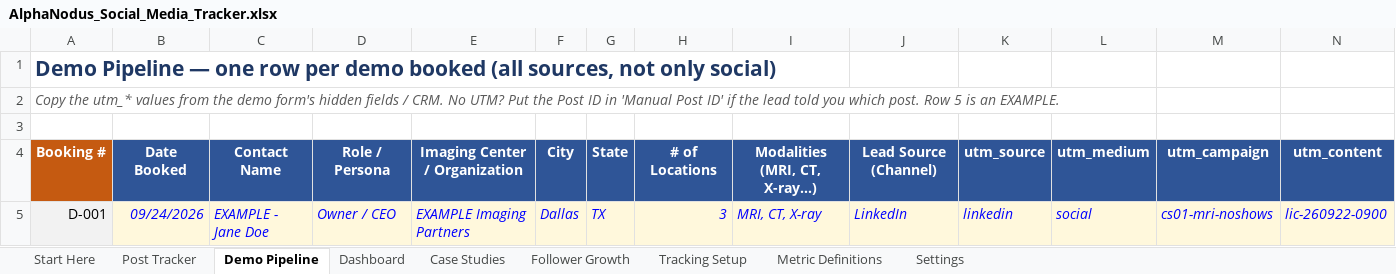
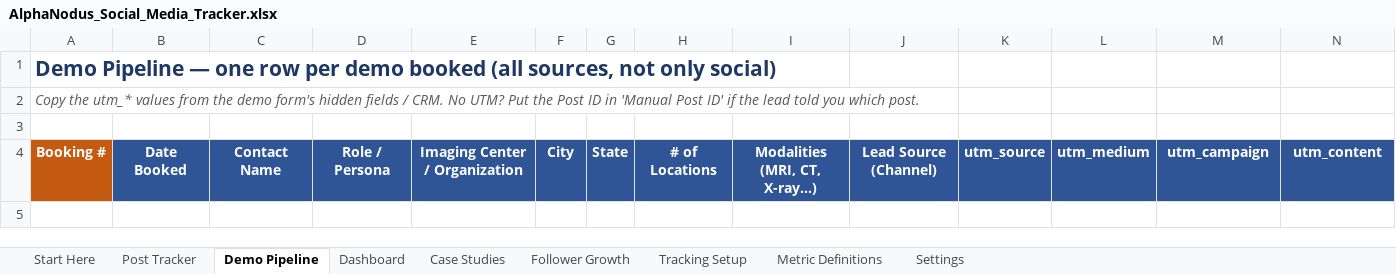
Before and after one commit to himanshu95552/Claude-Projects, an Excel workbook: social-media-tracker/AlphaNodus_Social_Media_Tracker.xlsx, sheet Demo Pipeline, drawn as a sheet; only a part is shown; values as stored, in another font and other column widths than the file's, no borders; charts and pictures and conditional formats not drawn; rows hold the shown columns only; the diff names each change by its address in the sheet, - before the commit and + after, or states it on an @@ line.

```diff
--- a/social-media-tracker/AlphaNodus_Social_Media_Tracker.xlsx (sheet Demo Pipeline)
+++ b/social-media-tracker/AlphaNodus_Social_Media_Tracker.xlsx (sheet Demo Pipeline)
-A2: …which post. Row 5 is an EXAMPLE.
+A2: …which post.
-row 5: D-001 | 09/24/2026 | EXAMPLE - Jane Doe | Owner / CEO | EXAMPLE Imaging Partners | Dallas | TX | 3 | MRI, CT, X-ray | LinkedIn | linkedin | social | cs01-mri-noshows | lic-260922-0900
```
Also changed, not shown: sheet Dashboard, sheet Post Tracker, sheet Case Studies, sheet Start Here, sheet Metric Definitions, sheet Settings, 2 more sheets, formulas that keep their value, hidden cells, 1 other file.
